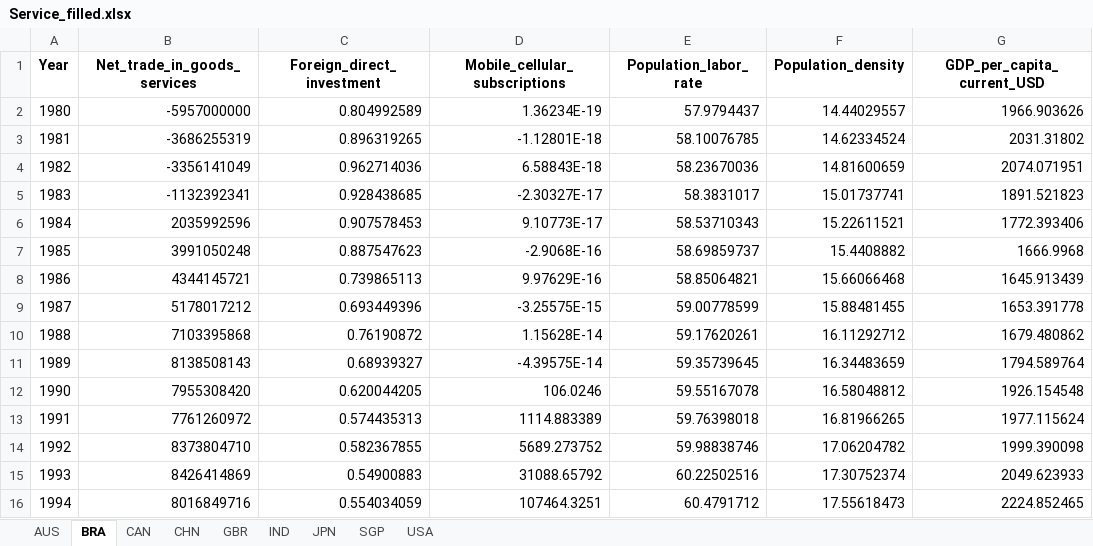
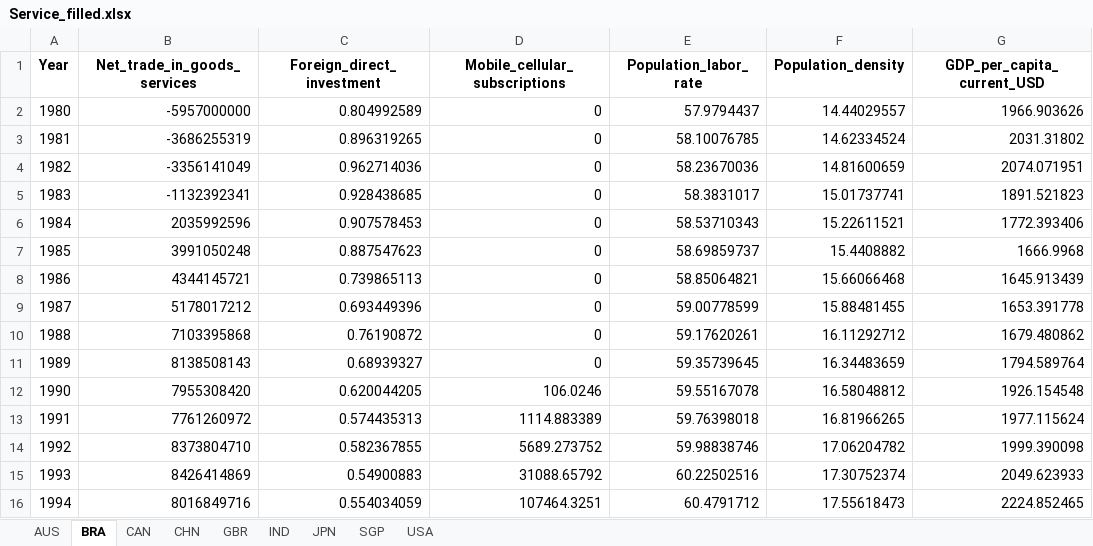
Before and after one commit to HannahFromAland/Accenture4-Evaluating-the-Attractiveness-of-a-Country, an Excel workbook: Data/cleaned/Service_filled.xlsx, sheet BRA, drawn as a sheet; only a part is shown; values as stored, in another font and other column widths than the file's, no borders; the diff names each change by its address in the sheet, - before the commit and + after, or states it on an @@ line.

```diff
--- a/Data/cleaned/Service_filled.xlsx (sheet BRA)
+++ b/Data/cleaned/Service_filled.xlsx (sheet BRA)
-D2 (Mobile_cellular_subscriptions): 1.36234E-19
+D2 (Mobile_cellular_subscriptions): 0
-D3 (Mobile_cellular_subscriptions): -1.12801E-18
+D3 (Mobile_cellular_subscriptions): 0
-D4 (Mobile_cellular_subscriptions): 6.58843E-18
+D4 (Mobile_cellular_subscriptions): 0
-D5 (Mobile_cellular_subscriptions): -2.30327E-17
+D5 (Mobile_cellular_subscriptions): 0
-D6 (Mobile_cellular_subscriptions): 9.10773E-17
+D6 (Mobile_cellular_subscriptions): 0
-D7 (Mobile_cellular_subscriptions): -2.9068E-16
+D7 (Mobile_cellular_subscriptions): 0
-D8 (Mobile_cellular_subscriptions): 9.97629E-16
+D8 (Mobile_cellular_subscriptions): 0
-D9 (Mobile_cellular_subscriptions): -3.25575E-15
+D9 (Mobile_cellular_subscriptions): 0
-D10 (Mobile_cellular_subscriptions): 1.15628E-14
+D10 (Mobile_cellular_subscriptions): 0
-D11 (Mobile_cellular_subscriptions): -4.39575E-14
+D11 (Mobile_cellular_subscriptions): 0
```
Also changed, not shown: sheet JPN, sheet CAN, sheet USA, sheet AUS, sheet GBR, sheet CHN, 2 more sheets, Data/cleaned/Manufacturing_filled.xlsx.
